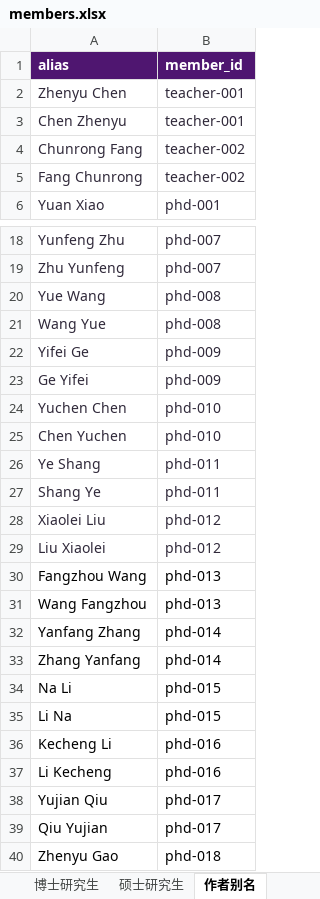
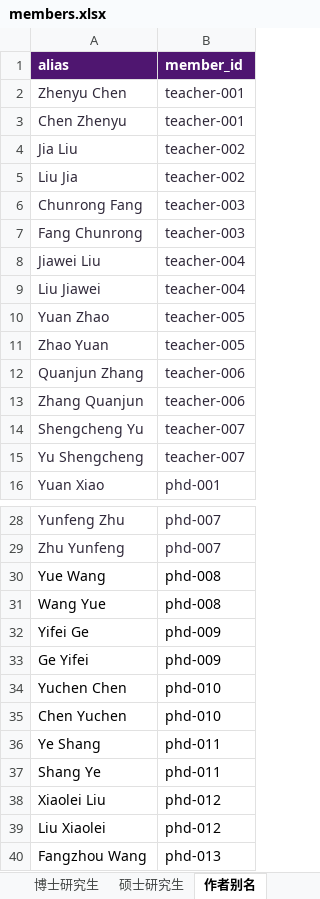
Before and after one commit to nju-ise-lab/nju-ise-lab.github.io, an Excel workbook: frontend/data-source/members.xlsx, sheet 作者别名, drawn as a sheet; only a part is shown, gaps mark what is left out; the shorter side is filled out with more unchanged rows; values as stored, in another font and other column widths than the file's, no borders; table styles not drawn; addresses are those after the commit; the diff names each change by its address in the sheet, - before the commit and + after, or states it on an @@ line.

```diff
--- a/frontend/data-source/members.xlsx (sheet 作者别名)
+++ b/frontend/data-source/members.xlsx (sheet 作者别名)
+row 4: Jia Liu | teacher-002
+row 5: Liu Jia | teacher-002
-B6:B7 (member_id): teacher-002
+B6:B7 (member_id): teacher-003
+row 8: Jiawei Liu | teacher-004
+row 9: Liu Jiawei | teacher-004
+row 10: Yuan Zhao | teacher-005
+row 11: Zhao Yuan | teacher-005
+row 12: Quanjun Zhang | teacher-006
+row 13: Zhang Quanjun | teacher-006
+row 14: Shengcheng Yu | teacher-007
+row 15: Yu Shengcheng | teacher-007
-A30:B39 text colour: #30293A
+A30:B39 text colour: black
```
Also changed, not shown: sheet 教师, 16 other files.
